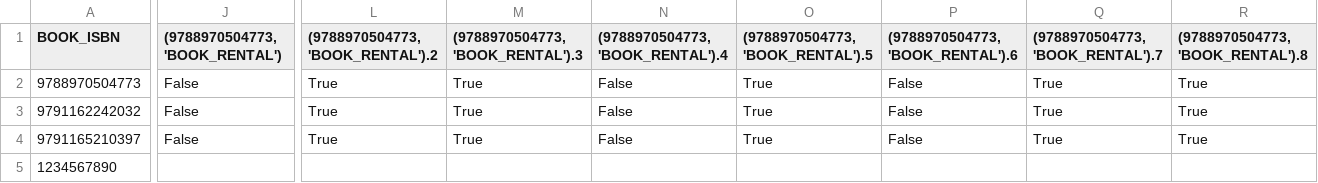
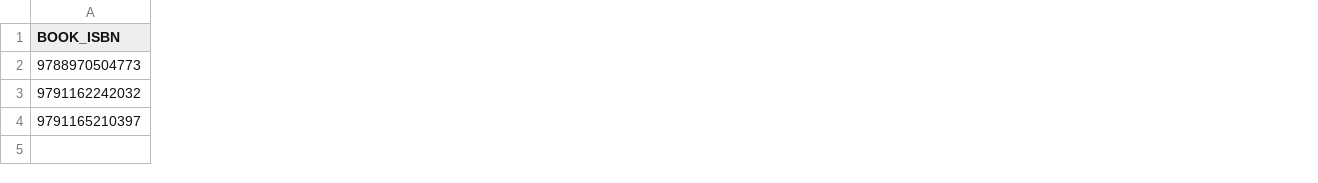
Before and after one commit to Kimminoh/Librarian_Kimminoh, a CSV file: csv/book.csv, drawn as a sheet; only a part is shown, gaps mark what is left out; rows hold the shown columns only; the diff covers the shown part only; the diff names each change by its address in the sheet, - before the commit and + after, or states it on an @@ line.

```diff
--- a/csv/book.csv
+++ b/csv/book.csv
-column J ((9788970504773, 'BOOK_RENTAL')), rows 2-4: all False
-column L ((9788970504773, 'BOOK_RENTAL').2), rows 2-4: all True
-column M ((9788970504773, 'BOOK_RENTAL').3), rows 2-4: all True
-column N ((9788970504773, 'BOOK_RENTAL').4), rows 2-4: all False
-column O ((9788970504773, 'BOOK_RENTAL').5), rows 2-4: all True
-column P ((9788970504773, 'BOOK_RENTAL').6), rows 2-4: all False
-column Q ((9788970504773, 'BOOK_RENTAL').7), rows 2-4: all True
-column R ((9788970504773, 'BOOK_RENTAL').8), rows 2-4: all True
-row 5: 1234567890
```
Also changed, not shown: 9 removed columns and 2 edited cells elsewhere in this file, csv/user.csv, 23 other files.
